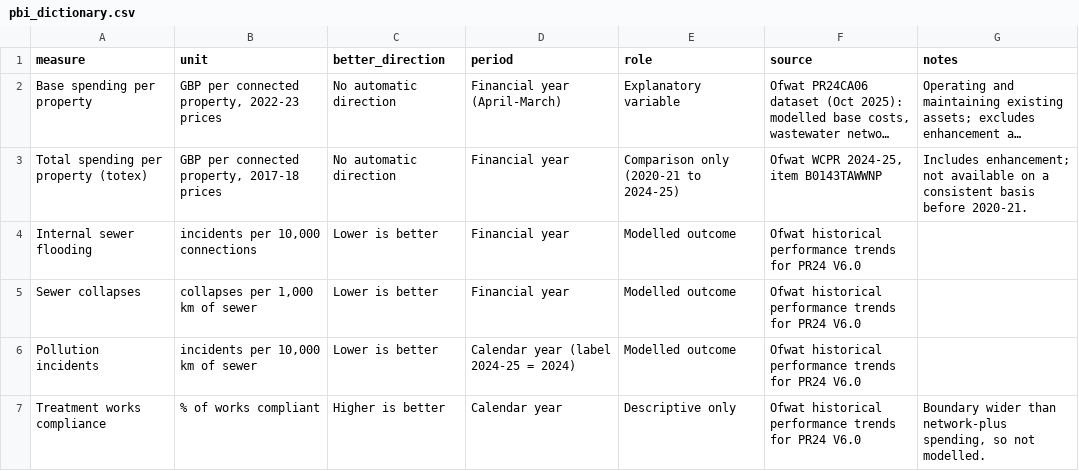
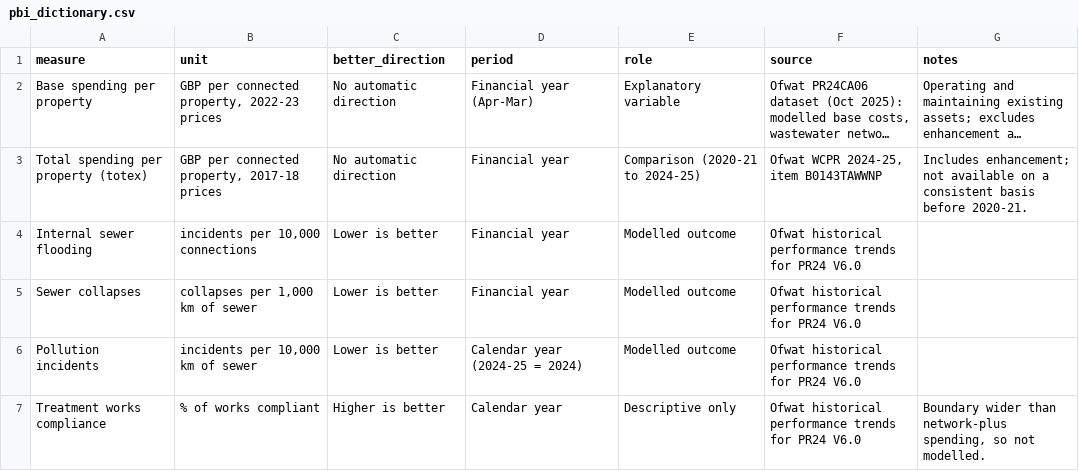
Before and after one commit to dinkasamuel/wastewater-spending-performance, a CSV file: outputs/powerbi/pbi_dictionary.csv, drawn as a sheet; long unchanged cells end in …; the diff names each change by its address in the sheet, - before the commit and + after, or states it on an @@ line.

Commit message:
Dashboard v3: complete live checks L0-L14; fix tab order, legibility and table layout; add .pbix
Tab order reversed to match Power BI's highest-first sequence (verified in
the Selection pane); larger text; taller tables; shorter dictionary labels.
Saved and reopened Wastewater_Dashboard.pbix (data embedded).

```diff
--- a/outputs/powerbi/pbi_dictionary.csv
+++ b/outputs/powerbi/pbi_dictionary.csv
-D2 (period): Financial year (April-March)
+D2 (period): Financial year (Apr-Mar)
-E3 (role): Comparison only (2020-21 to 2024-25)
+E3 (role): Comparison (2020-21 to 2024-25)
-D6 (period): Calendar year (label 2024-25 = 2024)
+D6 (period): Calendar year (2024-25 = 2024)
```
Also changed, not shown: 55 other files.
